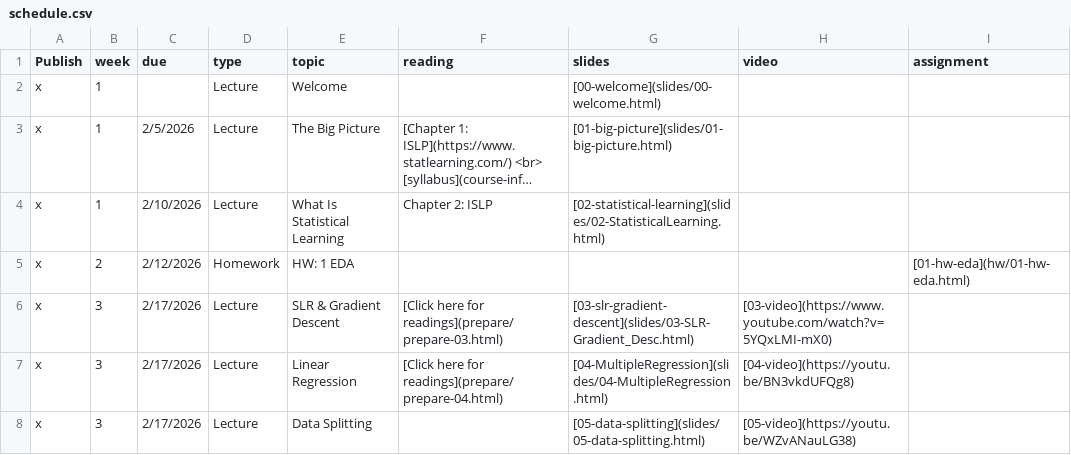
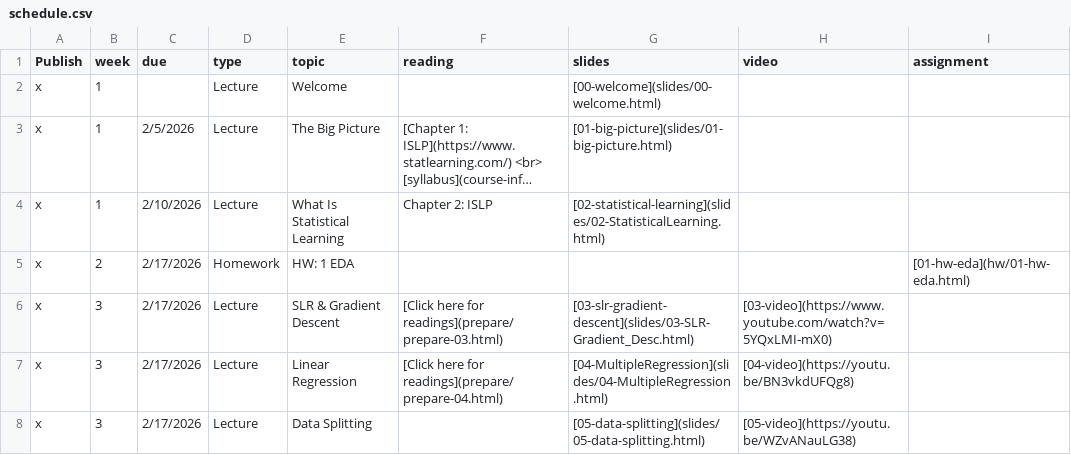
Before and after one commit to EricFriedlander/math4025sp26, a CSV file: course-info/schedule.csv, drawn as a sheet; long unchanged cells end in …; the diff names each change by its address in the sheet, - before the commit and + after, or states it on an @@ line.

```diff
--- a/course-info/schedule.csv
+++ b/course-info/schedule.csv
-C5 (due): 2/12/2026
+C5 (due): 2/17/2026
```
Also changed, not shown: 11 other files.
